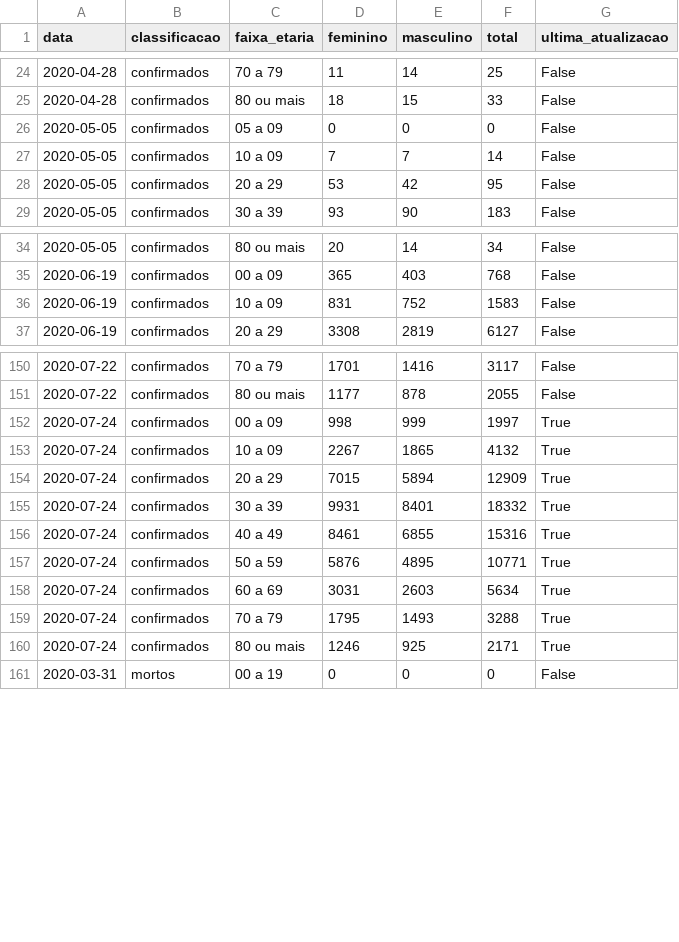
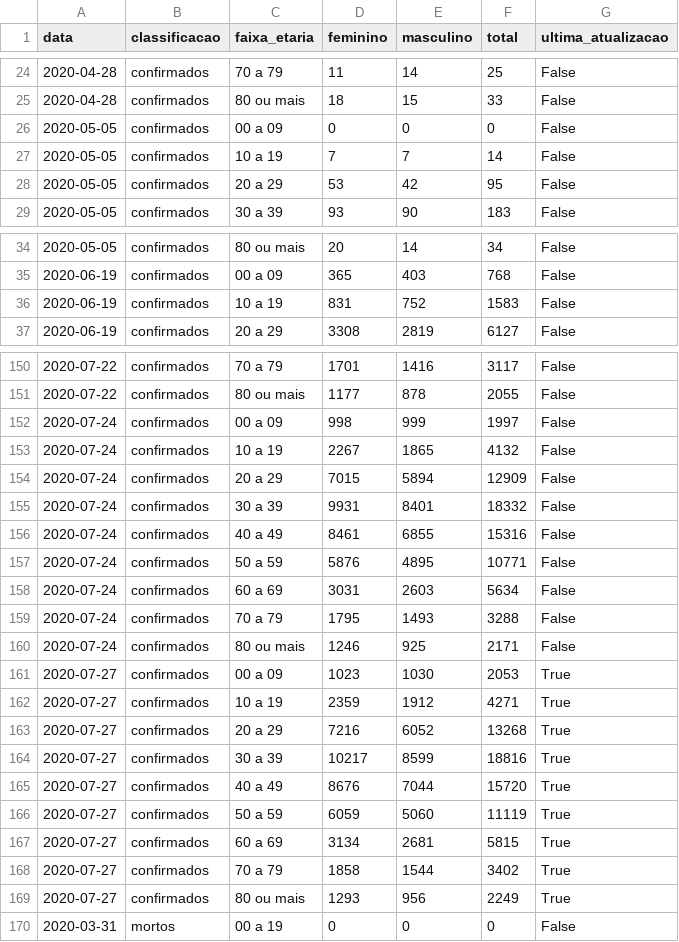
Before and after one commit to covid19pb/covid19pb.github.io, a CSV file: data/paraiba/dados_pb_covid19_boletim_FaixaEtaria.csv, drawn as a sheet; only a part is shown, gaps mark what is left out; the diff covers the shown part only.

Commit message:
Atualização dos dados - 27/07/2020 - Paraíba e Campina Grande
Boletim da secretaria de saúde da PB
Boletim da pref. de Campina Grande
Data: 28/07/2020

```diff
--- a/data/paraiba/dados_pb_covid19_boletim_FaixaEtaria.csv
+++ b/data/paraiba/dados_pb_covid19_boletim_FaixaEtaria.csv
@@ -25,4 +25,4 @@ data,classificacao,faixa_etaria,feminino,masculino,total,ultima_atualizacao
 2020-04-28,confirmados,80 ou mais,18,15,33,False
-2020-05-05,confirmados,05 a 09,0,0,0,False
-2020-05-05,confirmados,10 a 09,7,7,14,False
+2020-05-05,confirmados,00 a 09,0,0,0,False
+2020-05-05,confirmados,10 a 19,7,7,14,False
 2020-05-05,confirmados,20 a 29,53,42,95,False
@@ -35,3 +35,3 @@ data,classificacao,faixa_etaria,feminino,masculino,total,ultima_atualizacao
 2020-06-19,confirmados,00 a 09,365,403,768,False
-2020-06-19,confirmados,10 a 09,831,752,1583,False
+2020-06-19,confirmados,10 a 19,831,752,1583,False
 2020-06-19,confirmados,20 a 29,3308,2819,6127,False
@@ -151,11 +151,20 @@ data,classificacao,faixa_etaria,feminino,masculino,total,ultima_atualizacao
 2020-07-22,confirmados,80 ou mais,1177,878,2055,False
-2020-07-24,confirmados,00 a 09,998,999,1997,True
-2020-07-24,confirmados,10 a 09,2267,1865,4132,True
-2020-07-24,confirmados,20 a 29,7015,5894,12909,True
-2020-07-24,confirmados,30 a 39,9931,8401,18332,True
-2020-07-24,confirmados,40 a 49,8461,6855,15316,True
-2020-07-24,confirmados,50 a 59,5876,4895,10771,True
-2020-07-24,confirmados,60 a 69,3031,2603,5634,True
-2020-07-24,confirmados,70 a 79,1795,1493,3288,True
-2020-07-24,confirmados,80 ou mais,1246,925,2171,True
+2020-07-24,confirmados,00 a 09,998,999,1997,False
+2020-07-24,confirmados,10 a 19,2267,1865,4132,False
+2020-07-24,confirmados,20 a 29,7015,5894,12909,False
+2020-07-24,confirmados,30 a 39,9931,8401,18332,False
+2020-07-24,confirmados,40 a 49,8461,6855,15316,False
+2020-07-24,confirmados,50 a 59,5876,4895,10771,False
+2020-07-24,confirmados,60 a 69,3031,2603,5634,False
+2020-07-24,confirmados,70 a 79,1795,1493,3288,False
+2020-07-24,confirmados,80 ou mais,1246,925,2171,False
+2020-07-27,confirmados,00 a 09,1023,1030,2053,True
+2020-07-27,confirmados,10 a 19,2359,1912,4271,True
+2020-07-27,confirmados,20 a 29,7216,6052,13268,True
+2020-07-27,confirmados,30 a 39,10217,8599,18816,True
+2020-07-27,confirmados,40 a 49,8676,7044,15720,True
+2020-07-27,confirmados,50 a 59,6059,5060,11119,True
+2020-07-27,confirmados,60 a 69,3134,2681,5815,True
+2020-07-27,confirmados,70 a 79,1858,1544,3402,True
+2020-07-27,confirmados,80 ou mais,1293,956,2249,True
 2020-03-31,mortos,00 a 19,0,0,0,False
```
Also changed, not shown: 8 added rows and 20 edited cells elsewhere in this file, data/cidades/campina_grande/data/dados_diarios_cg_covid19.csv, data/paraiba/dados_pb_covid19_casosPorCidade.csv, 14 other files.
